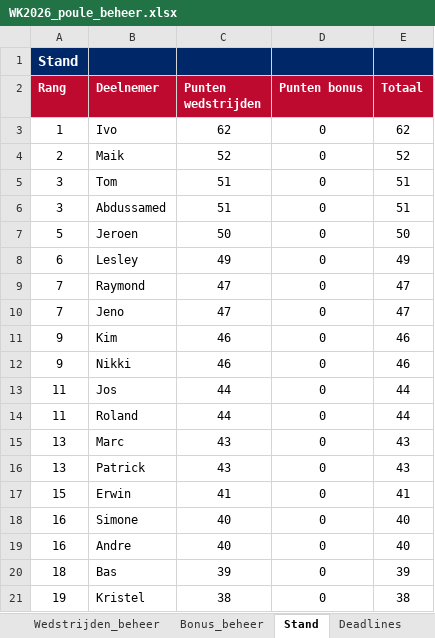
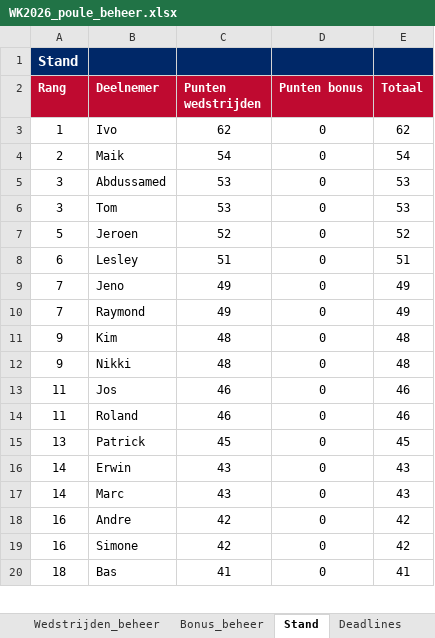
Before and after one commit to BAARLO/BINX, an Excel workbook: WK2026_poule_beheer.xlsx, sheet Stand, drawn as a sheet; only a part is shown; values as stored, in another font and other column widths than the file's, no borders; removed rows and columns are numbered as before the commit, all else as after; the diff covers the shown part only; the diff names each change by its address in the sheet, - before the commit and + after, or states it on an @@ line.

Commit message:
Add files via upload

```diff
--- a/WK2026_poule_beheer.xlsx (sheet Stand)
+++ b/WK2026_poule_beheer.xlsx (sheet Stand)
-C4 (Punten wedstrijden): 52
+C4 (Punten wedstrijden): 54
-E4 (Totaal): 52
+E4 (Totaal): 54
-row 5: 3 | Tom | 51 | 0 | 51
-C5 (Punten wedstrijden): 51
+C5 (Punten wedstrijden): 53
-E5 (Totaal): 51
+E5 (Totaal): 53
+row 6: 3 | Tom | 53 | 0 | 53
-C7 (Punten wedstrijden): 50
+C7 (Punten wedstrijden): 52
-E7 (Totaal): 50
+E7 (Totaal): 52
-C8 (Punten wedstrijden): 49
+C8 (Punten wedstrijden): 51
-E8 (Totaal): 49
+E8 (Totaal): 51
-row 9: 7 | Raymond | 47 | 0 | 47
-C9 (Punten wedstrijden): 47
+C9 (Punten wedstrijden): 49
-E9 (Totaal): 47
+E9 (Totaal): 49
+row 10: 7 | Raymond | 49 | 0 | 49
-C11:C12 (Punten wedstrijden): 46
+C11:C12 (Punten wedstrijden): 48
-E11:E12 (Totaal): 46
+E11:E12 (Totaal): 48
-C13:C14 (Punten wedstrijden): 44
+C13:C14 (Punten wedstrijden): 46
-E13:E14 (Totaal): 44
+E13:E14 (Totaal): 46
-row 15: 13 | Marc | 43 | 0 | 43
-C15 (Punten wedstrijden): 43
+C15 (Punten wedstrijden): 45
-E15 (Totaal): 43
+E15 (Totaal): 45
-A16 (Rang): 15
+A16 (Rang): 14
-C16 (Punten wedstrijden): 41
+C16 (Punten wedstrijden): 43
-E16 (Totaal): 41
+E16 (Totaal): 43
-row 18: 16 | Simone | 40 | 0 | 40
+row 17: 14 | Marc | 43 | 0 | 43
-C18 (Punten wedstrijden): 40
+C18 (Punten wedstrijden): 42
-E18 (Totaal): 40
+E18 (Totaal): 42
+row 19: 16 | Simone | 42 | 0 | 42
-C20 (Punten wedstrijden): 39
+C20 (Punten wedstrijden): 41
-E20 (Totaal): 39
+E20 (Totaal): 41
-row 21: 19 | Kristel | 38 | 0 | 38
```
Also changed, not shown: 1 added row and 7 edited cells elsewhere in this sheet, sheet Wedstrijden_beheer, formulas that keep their value.
